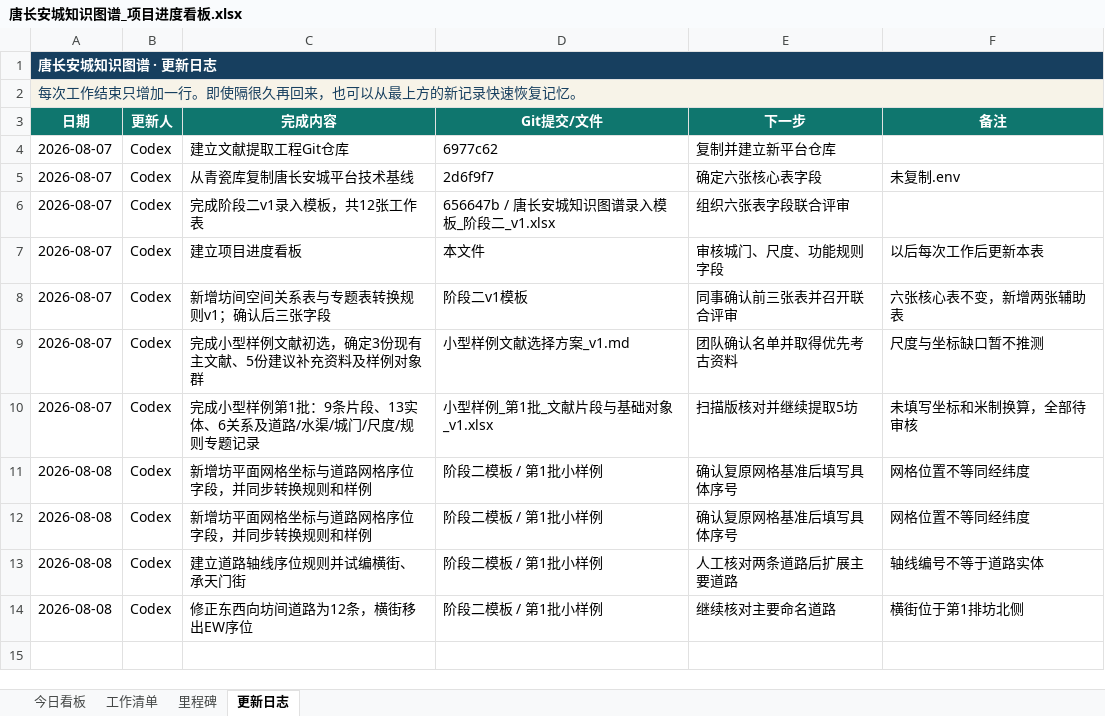
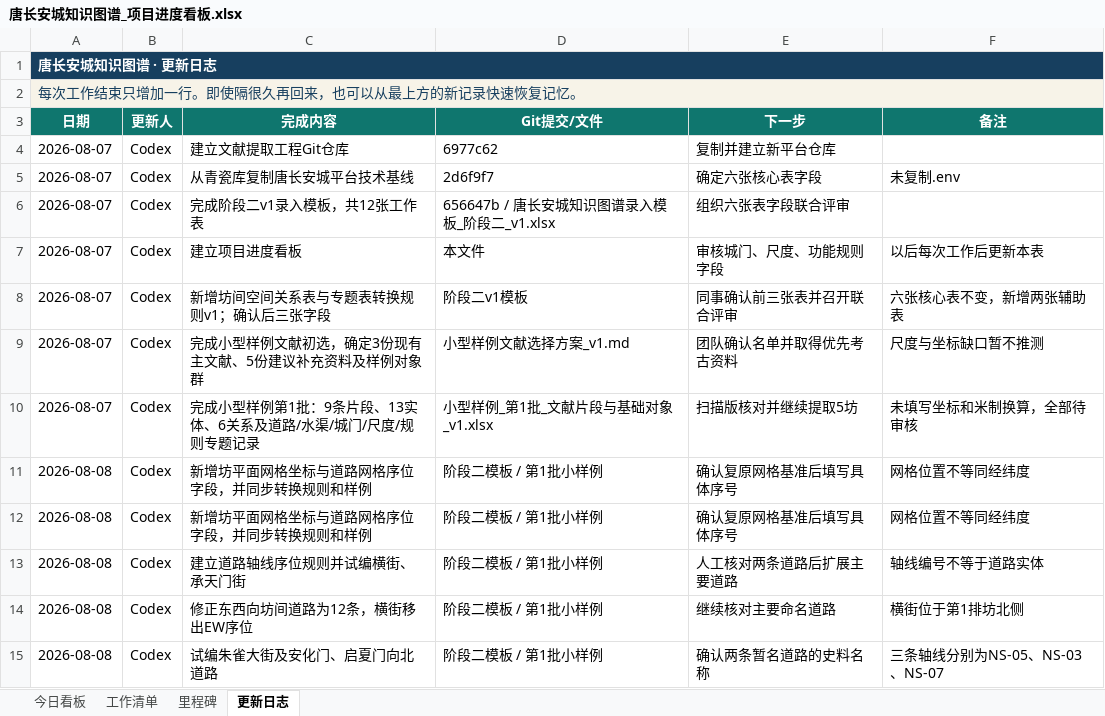
Before and after one commit to RIiiiiii-t/tang-changan-knowledge-graph, an Excel workbook: 00-项目总览/唐长安城知识图谱_项目进度看板.xlsx, sheet 更新日志, drawn as a sheet; values as stored, in another font and other column widths than the file's, no borders; the diff names each change by its address in the sheet, - before the commit and + after, or states it on an @@ line.

```diff
--- a/00-项目总览/唐长安城知识图谱_项目进度看板.xlsx (sheet 更新日志)
+++ b/00-项目总览/唐长安城知识图谱_项目进度看板.xlsx (sheet 更新日志)
+row 15: 2026-08-08 | Codex | 试编朱雀大街及安化门、启夏门向北道路 | 阶段二模板 / 第1批小样例 | 确认两条暂名道路的史料名称 | 三条轴线分别为NS-05、NS-03、NS-07
```
Also changed, not shown: sheet 今日看板, charts or pictures, 02-项目文档/唐长安城知识图谱录入模板_阶段二_v1.xlsx, 05-Excel数据/小型样例_第1批_文献片段与基础对象_v1.xlsx.
